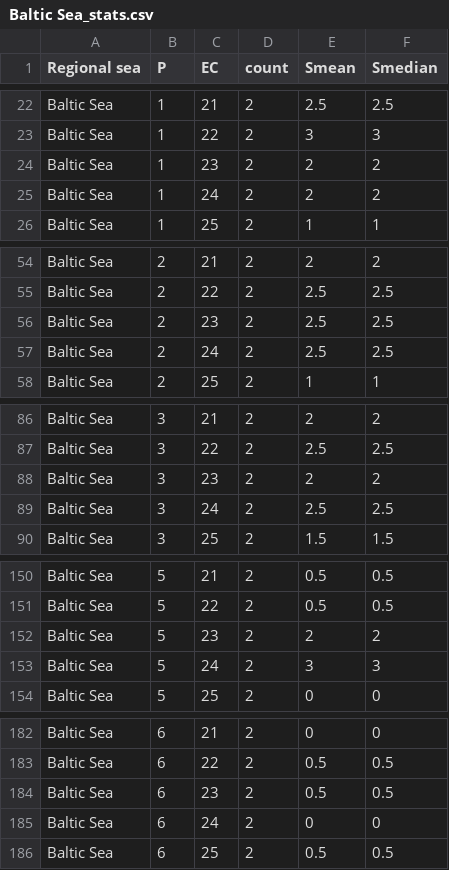
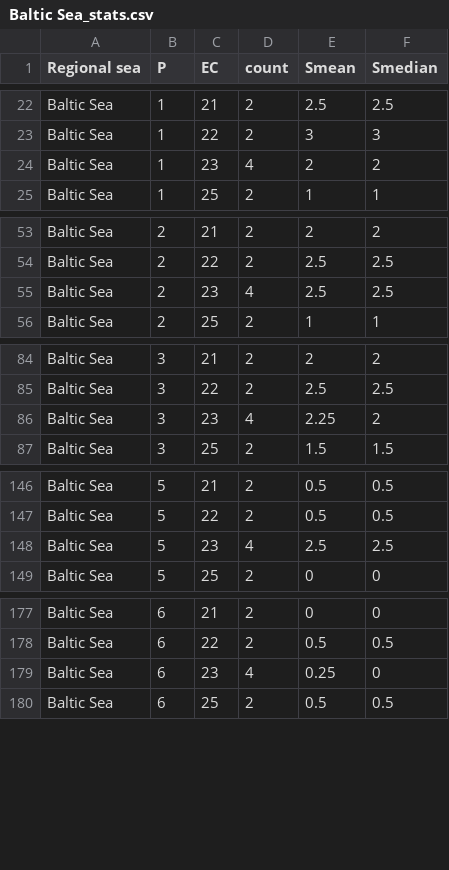
Before and after one commit to Paula6ramon/SURVEYS, a CSV file: stats/Baltic Sea_stats.csv, drawn as a sheet; only a part is shown, gaps mark what is left out; the diff covers the shown part only.

```diff
--- a/stats/Baltic Sea_stats.csv
+++ b/stats/Baltic Sea_stats.csv
@@ -23,4 +23,3 @@
 "Baltic Sea",1,22,2,3,3
-"Baltic Sea",1,23,2,2,2
-"Baltic Sea",1,24,2,2,2
+"Baltic Sea",1,23,4,2,2
 "Baltic Sea",1,25,2,1,1
@@ -55,4 +54,3 @@
 "Baltic Sea",2,22,2,2.5,2.5
-"Baltic Sea",2,23,2,2.5,2.5
-"Baltic Sea",2,24,2,2.5,2.5
+"Baltic Sea",2,23,4,2.5,2.5
 "Baltic Sea",2,25,2,1,1
@@ -87,4 +85,3 @@
 "Baltic Sea",3,22,2,2.5,2.5
-"Baltic Sea",3,23,2,2,2
-"Baltic Sea",3,24,2,2.5,2.5
+"Baltic Sea",3,23,4,2.25,2
 "Baltic Sea",3,25,2,1.5,1.5
@@ -151,4 +147,3 @@
 "Baltic Sea",5,22,2,0.5,0.5
-"Baltic Sea",5,23,2,2,2
-"Baltic Sea",5,24,2,3,3
+"Baltic Sea",5,23,4,2.5,2.5
 "Baltic Sea",5,25,2,0,0
@@ -183,4 +178,3 @@
 "Baltic Sea",6,22,2,0.5,0.5
-"Baltic Sea",6,23,2,0.5,0.5
-"Baltic Sea",6,24,2,0,0
+"Baltic Sea",6,23,4,0.25,0
 "Baltic Sea",6,25,2,0.5,0.5
```
Also changed, not shown: 4 removed rows and 4 edited cells elsewhere in this file, stats/Black Sea_stats.csv, stats/Mediteranean Sea_stats.csv, 10 other files.
